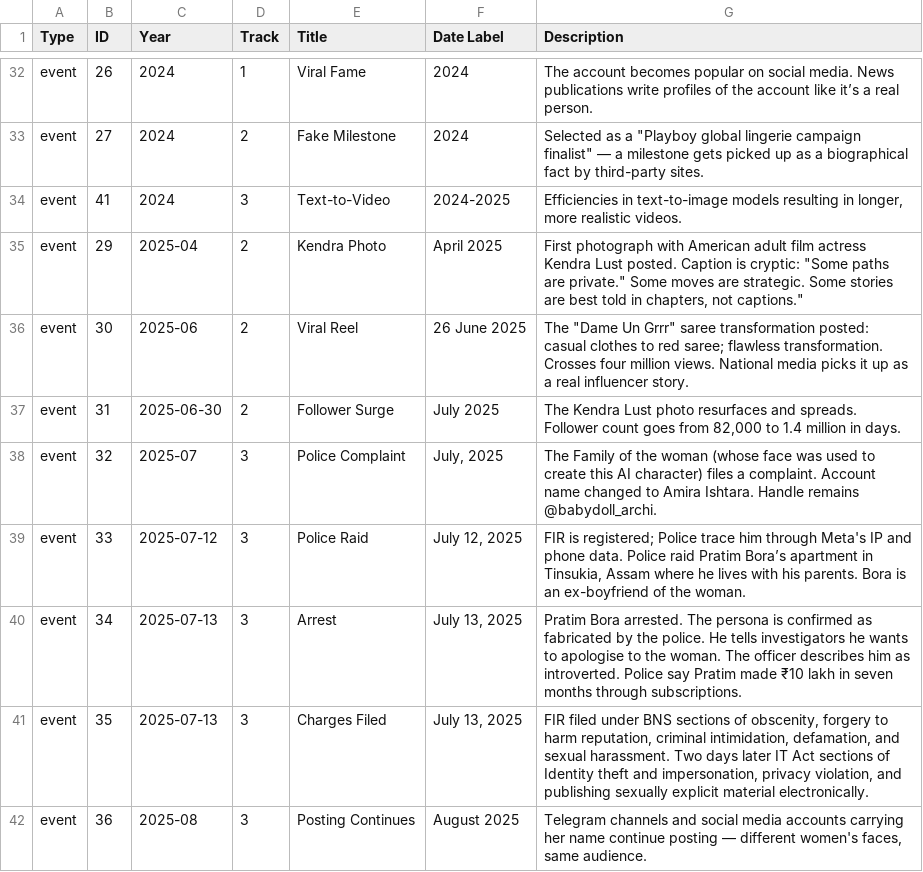
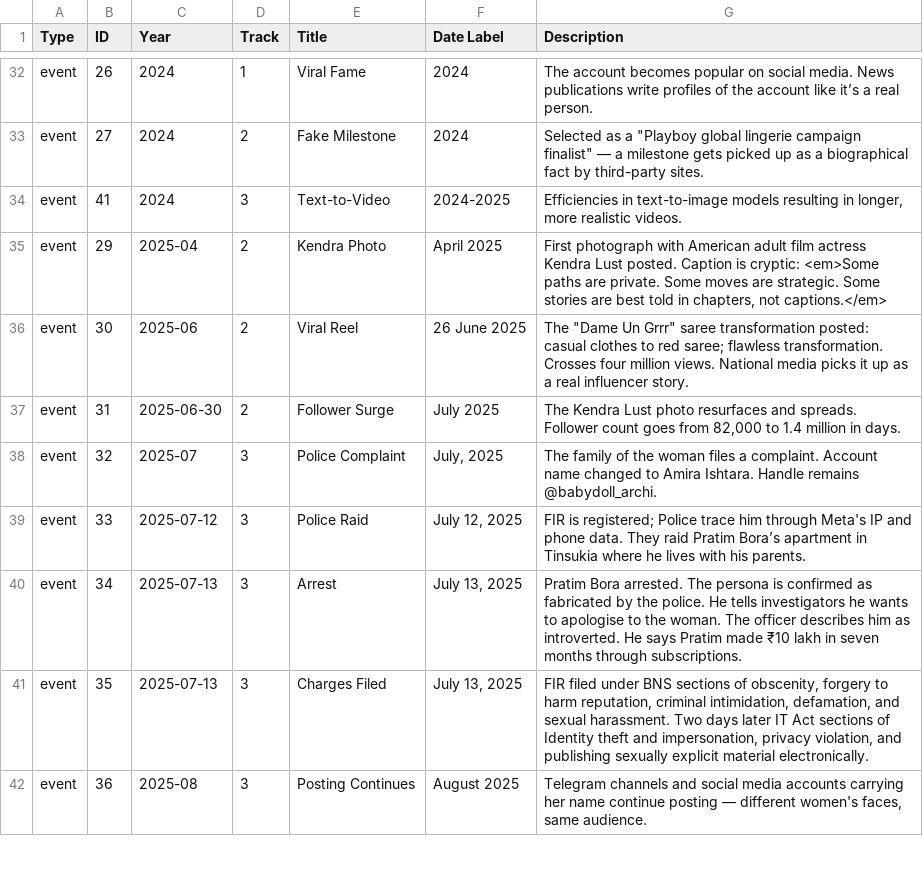
Before and after one commit to strangerobot/Boom-Timeline-Visualisation, a CSV file: public/timeline.csv, drawn as a sheet; only a part is shown, gaps mark what is left out; the diff covers the shown part only.

Commit message:
Apply copyedits to timeline events

```diff
--- a/public/timeline.csv
+++ b/public/timeline.csv
@@ -34,8 +34,8 @@ event,27,2024,2,Fake Milestone,2024,"Selected as a ""Playboy global lingerie cam
 event,41,2024,3,Text-to-Video,2024-2025,"Efficiencies in text-to-image models resulting in longer, more realistic videos."
-event,29,2025-04,2,Kendra Photo,April 2025,"First photograph with American adult film actress Kendra Lust posted. Caption is cryptic: ""Some paths are private."" Some moves are strategic. Some stories are best told in chapters, not captions."""
+event,29,2025-04,2,Kendra Photo,April 2025,"First photograph with American adult film actress Kendra Lust posted. Caption is cryptic: <em>Some paths are private. Some moves are strategic. Some stories are best told in chapters, not captions.</em>"
 event,30,2025-06,2,Viral Reel,26 June 2025,"The ""Dame Un Grrr"" saree transformation posted: casual clothes to red saree; flawless transformation. Crosses four million views. National media picks it up as a real influencer story."
 event,31,2025-06-30,2,Follower Surge,July 2025,"The Kendra Lust photo resurfaces and spreads. Follower count goes from 82,000 to 1.4 million in days."
-event,32,2025-07,3,Police Complaint,"July, 2025","The Family of the woman (whose face was used to create this AI character) files a complaint. Account name changed to Amira Ishtara. Handle remains @babydoll_archi."
-event,33,2025-07-12,3,Police Raid,"July 12, 2025","FIR is registered; Police trace him through Meta's IP and phone data. Police raid Pratim Bora’s apartment in Tinsukia, Assam where he lives with his parents. Bora is an ex-boyfriend of the woman."
-event,34,2025-07-13,3,Arrest,"July 13, 2025","Pratim Bora arrested. The persona is confirmed as fabricated by the police. He tells investigators he wants to apologise to the woman. The officer describes him as introverted. Police say Pratim made ₹10 lakh in seven months through subscriptions."
+event,32,2025-07,3,Police Complaint,"July, 2025","The family of the woman files a complaint. Account name changed to Amira Ishtara. Handle remains @babydoll_archi."
+event,33,2025-07-12,3,Police Raid,"July 12, 2025","FIR is registered; Police trace him through Meta's IP and phone data. They raid Pratim Bora’s apartment in Tinsukia where he lives with his parents."
+event,34,2025-07-13,3,Arrest,"July 13, 2025","Pratim Bora arrested. The persona is confirmed as fabricated by the police. He tells investigators he wants to apologise to the woman. The officer describes him as introverted. He says Pratim made ₹10 lakh in seven months through subscriptions."
 event,35,2025-07-13,3,Charges Filed,"July 13, 2025","FIR filed under BNS sections of obscenity, forgery to harm reputation, criminal intimidation, defamation, and sexual harassment. Two days later IT Act sections of Identity theft and impersonation, privacy violation, and publishing sexually explicit material electronically."
```
Also changed, not shown: 6 edited cells elsewhere in this file, 2 other files.
